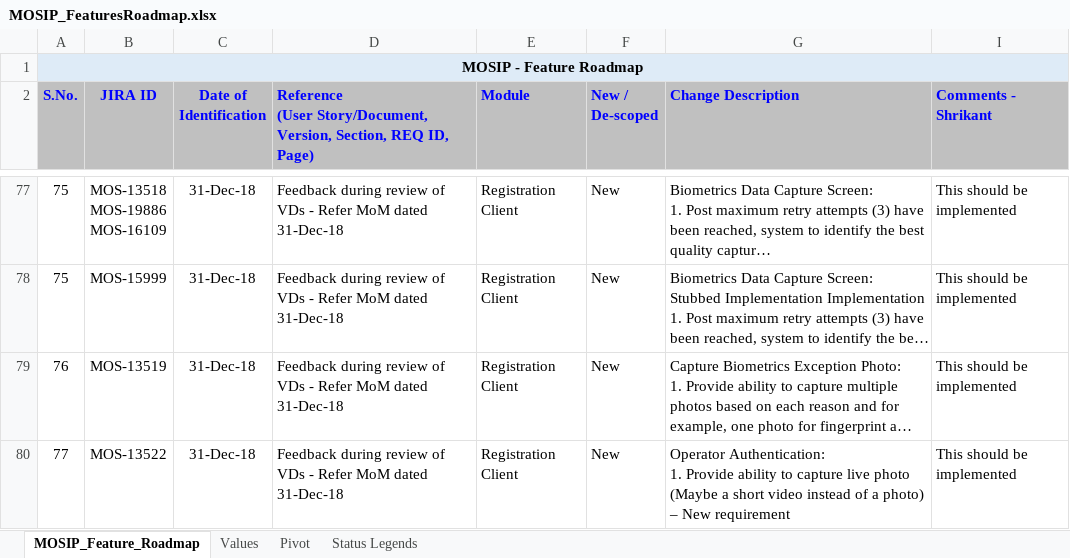
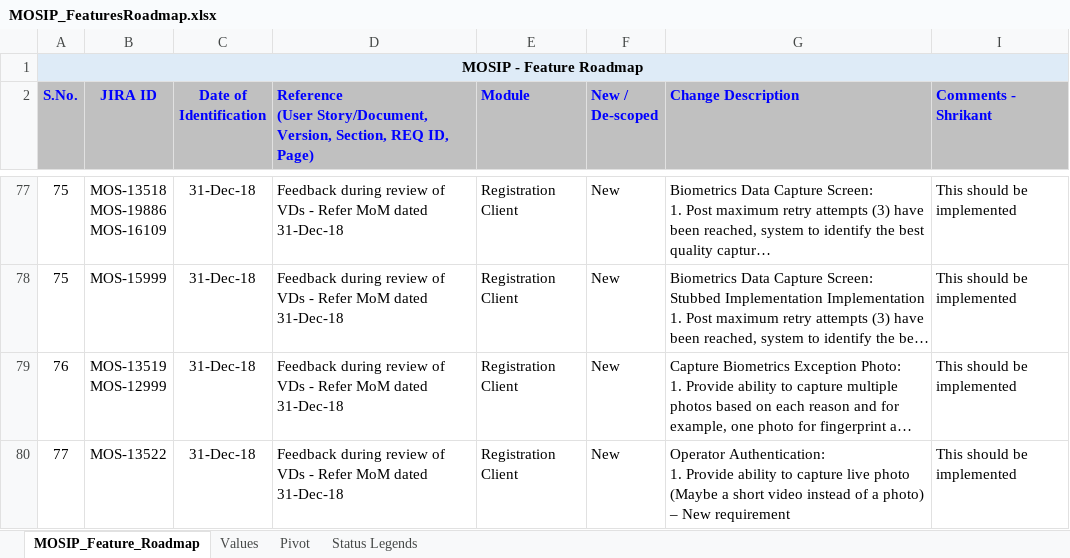
Before and after one commit to mosip/mosip-ref-impl, an Excel workbook: docs/requirements/MOSIP_FeaturesRoadmap.xlsx, sheet MOSIP_Feature_Roadmap, drawn as a sheet; only a part is shown, gaps mark what is left out; long unchanged cells end in …; values as stored, in another font and other column widths than the file's, no borders; ↵ is a line break in a cell; the diff covers the shown part only; the diff names each change by its address in the sheet, - before the commit and + after, or states it on an @@ line.

```diff
--- a/docs/requirements/MOSIP_FeaturesRoadmap.xlsx (sheet MOSIP_Feature_Roadmap)
+++ b/docs/requirements/MOSIP_FeaturesRoadmap.xlsx (sheet MOSIP_Feature_Roadmap)
-B79 (JIRA ID): MOS-13519
+B79 (JIRA ID): MOS-13519 ↵ MOS-12999
```
Also changed, not shown: 1 added row and 11 edited cells elsewhere in this sheet.
